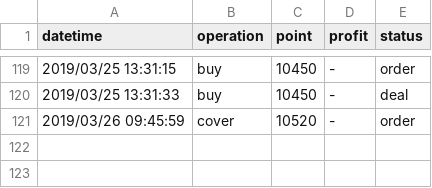
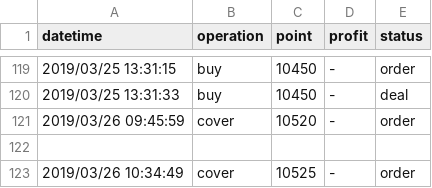
Before and after one commit to KuiMing/future-simulate-record, a CSV file: account.csv, drawn as a sheet; only a part is shown, gaps mark what is left out.

```diff
--- a/account.csv
+++ b/account.csv
@@ -121 +121,3 @@ datetime,operation,point,profit,status
 2019/03/26 09:45:59,cover,10520,-,order
+
+2019/03/26 10:34:49,cover,10525,-,order
```
Also changed, not shown: 1 other file.
